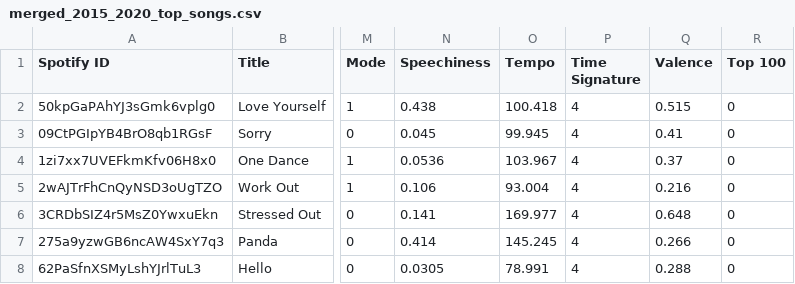
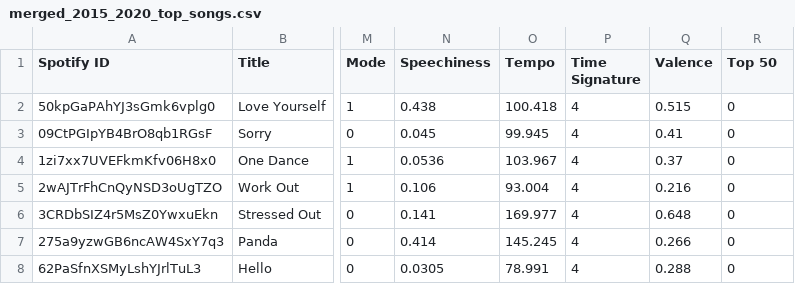
Before and after one commit to jaquanjones/SpotifyMLGroupProject, a CSV file: datasets/merged_2015_2020_top_songs.csv, drawn as a sheet; only a part is shown, gaps mark what is left out; the diff names each change by its address in the sheet, - before the commit and + after, or states it on an @@ line.

Commit message:
Update merged_2015_2020_top_songs.csv

```diff
--- a/datasets/merged_2015_2020_top_songs.csv
+++ b/datasets/merged_2015_2020_top_songs.csv
-R1: Top 100
+R1: Top 50
```
